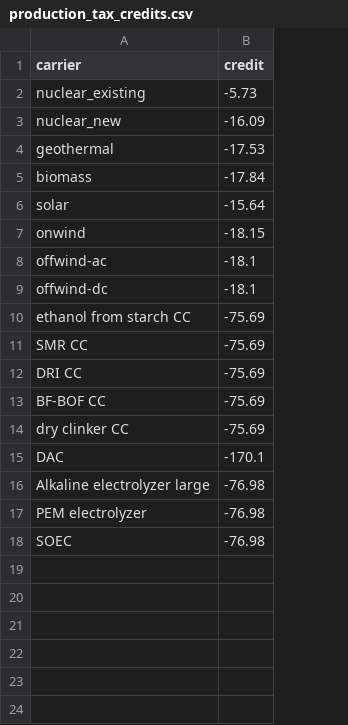
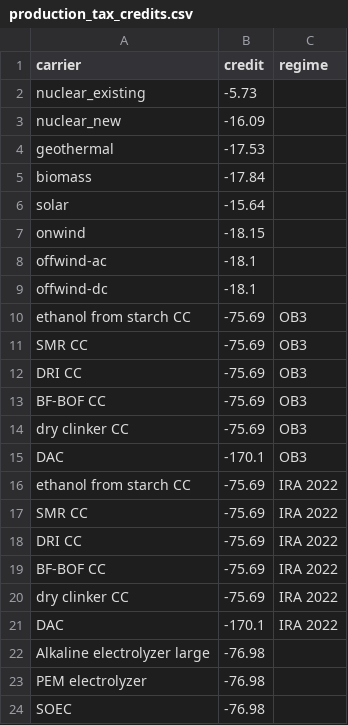
Before and after one commit to open-energy-transition/efuels-supply-potentials, a CSV file: data/tax_credits/production_tax_credits.csv, drawn as a sheet; the diff names each change by its address in the sheet, - before the commit and + after, or states it on an @@ line.

Commit message:
apply usage-only 45Q credits for CC and DAC, unify credit logic across regimes and update eligible CO2 bus detection

```diff
--- a/data/tax_credits/production_tax_credits.csv
+++ b/data/tax_credits/production_tax_credits.csv
+column C (regime), rows 10-15: all OB3
+row 16: ethanol from starch CC | -75.69 | IRA 2022
+row 17: SMR CC | -75.69 | IRA 2022
+row 18: DRI CC | -75.69 | IRA 2022
+row 19: BF-BOF CC | -75.69 | IRA 2022
+row 20: dry clinker CC | -75.69 | IRA 2022
+row 21: DAC | -170.1 | IRA 2022
```
Also changed, not shown: 2 other files.
